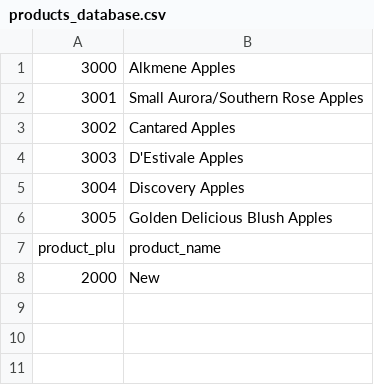
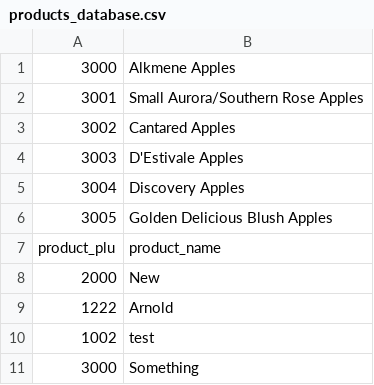
Before and after one commit to sdmunozsierra/pl, a CSV file: plu/storage/products_database.csv, drawn as a sheet; the diff names each change by its address in the sheet, - before the commit and + after, or states it on an @@ line.

```diff
--- a/plu/storage/products_database.csv
+++ b/plu/storage/products_database.csv
+row 9: 1222 | Arnold
+row 10: 1002 | test
+row 11: 3000 | Something
```
Also changed, not shown: 5 other files.
